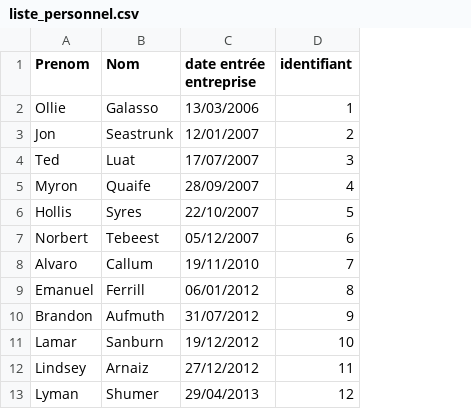
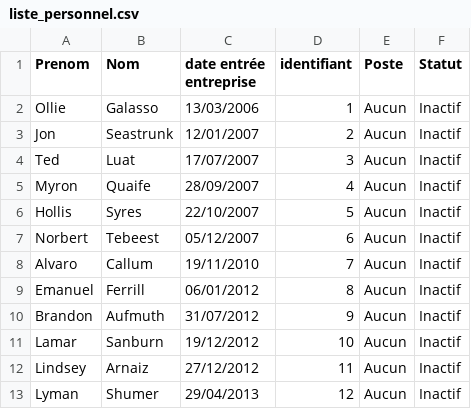
Before and after one commit to Akramh01/Projet-web, a CSV file: Data/liste_personnel.csv, drawn as a sheet; only a part is shown; the diff names each change by its address in the sheet, - before the commit and + after, or states it on an @@ line.

```diff
--- a/Data/liste_personnel.csv
+++ b/Data/liste_personnel.csv
+column E (Poste), rows 2-13: all Aucun
+column F (Statut), rows 2-13: all Inactif
```
Also changed, not shown: 7 other files.
